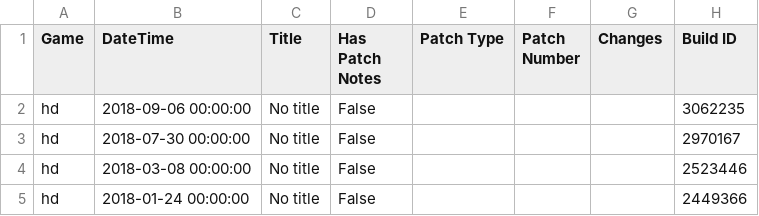
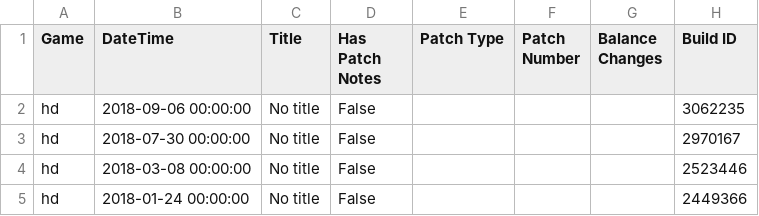
Before and after one commit to rishigoutam/aoe2, a CSV file: data/hd_de_patches.csv, drawn as a sheet; only a part is shown.

Commit message:
Update patches CSV headers

```diff
--- a/data/hd_de_patches.csv
+++ b/data/hd_de_patches.csv
@@ -1,2 +1,2 @@
-Game,DateTime,Title,Has Patch Notes,Patch Type,Patch Number,Changes,Build ID
+Game,DateTime,Title,Has Patch Notes,Patch Type,Patch Number,Balance Changes,Build ID
 hd,2018-09-06 00:00:00,No title,False,,,,3062235
```
Also changed, not shown: 1 other file.
